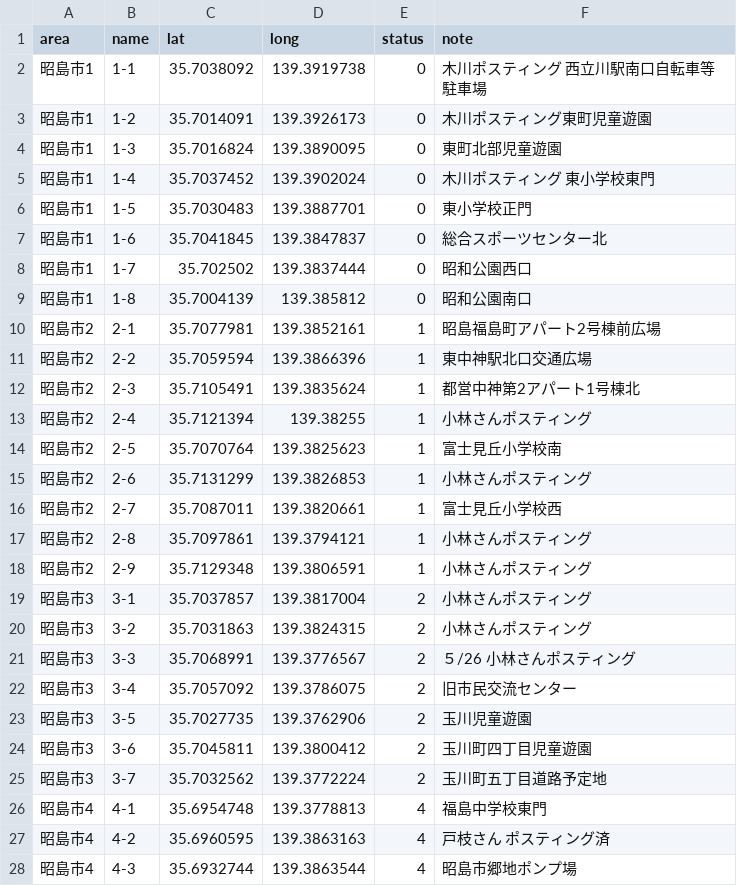
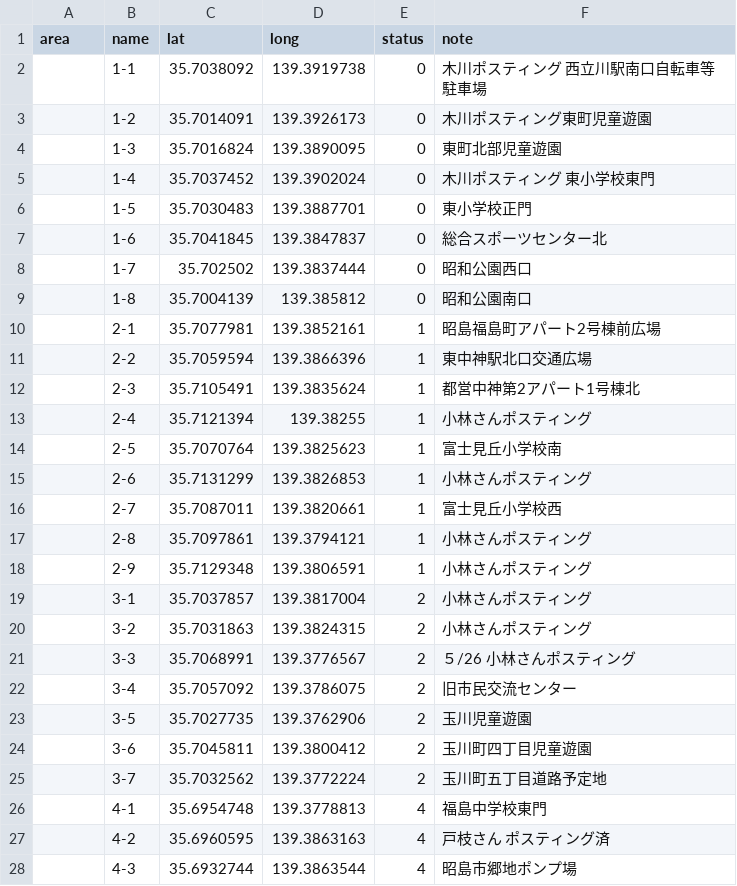
Before and after one commit to yuukiner/akishima2025, a CSV file: public/data/all.csv, drawn as a sheet; only a part is shown; the diff covers the shown part only.

```diff
--- a/public/data/all.csv
+++ b/public/data/all.csv
@@ -1,28 +1,28 @@
 area,name,lat,long,status,note
-昭島市1,1-1,35.7038092,139.3919738,0,木川ポスティング 西立川駅南口自転車等駐車場
-昭島市1,1-2,35.7014091,139.3926173,0,木川ポスティング東町児童遊園
-昭島市1,1-3,35.7016824,139.3890095,0,東町北部児童遊園
-昭島市1,1-4,35.7037452,139.3902024,0,木川ポスティング 東小学校東門
-昭島市1,1-5,35.7030483,139.3887701,0,東小学校正門
-昭島市1,1-6,35.7041845,139.3847837,0,総合スポーツセンター北
-昭島市1,1-7,35.702502,139.3837444,0,昭和公園西口
-昭島市1,1-8,35.7004139,139.385812,0,昭和公園南口
-昭島市2,2-1,35.7077981,139.3852161,1,昭島福島町アパート2号棟前広場
-昭島市2,2-2,35.7059594,139.3866396,1,東中神駅北口交通広場
-昭島市2,2-3,35.7105491,139.3835624,1,都営中神第2アパート1号棟北
-昭島市2,2-4,35.7121394,139.38255,1,小林さんポスティング
-昭島市2,2-5,35.7070764,139.3825623,1,富士見丘小学校南
-昭島市2,2-6,35.7131299,139.3826853,1,小林さんポスティング
-昭島市2,2-7,35.7087011,139.3820661,1,富士見丘小学校西
-昭島市2,2-8,35.7097861,139.3794121,1,小林さんポスティング
-昭島市2,2-9,35.7129348,139.3806591,1,小林さんポスティング
-昭島市3,3-1,35.7037857,139.3817004,2,小林さんポスティング
-昭島市3,3-2,35.7031863,139.3824315,2,小林さんポスティング
-昭島市3,3-3,35.7068991,139.3776567,2,５/26　小林さんポスティング
-昭島市3,3-4,35.7057092,139.3786075,2,旧市民交流センター
-昭島市3,3-5,35.7027735,139.3762906,2,玉川児童遊園
-昭島市3,3-6,35.7045811,139.3800412,2,玉川町四丁目児童遊園
-昭島市3,3-7,35.7032562,139.3772224,2,玉川町五丁目道路予定地
-昭島市4,4-1,35.6954748,139.3778813,4,福島中学校東門
-昭島市4,4-2,35.6960595,139.3863163,4,戸枝さん ポスティング済
-昭島市4,4-3,35.6932744,139.3863544,4,昭島市郷地ポンプ場
+,1-1,35.7038092,139.3919738,0,木川ポスティング 西立川駅南口自転車等駐車場
+,1-2,35.7014091,139.3926173,0,木川ポスティング東町児童遊園
+,1-3,35.7016824,139.3890095,0,東町北部児童遊園
+,1-4,35.7037452,139.3902024,0,木川ポスティング 東小学校東門
+,1-5,35.7030483,139.3887701,0,東小学校正門
+,1-6,35.7041845,139.3847837,0,総合スポーツセンター北
+,1-7,35.702502,139.3837444,0,昭和公園西口
+,1-8,35.7004139,139.385812,0,昭和公園南口
+,2-1,35.7077981,139.3852161,1,昭島福島町アパート2号棟前広場
+,2-2,35.7059594,139.3866396,1,東中神駅北口交通広場
+,2-3,35.7105491,139.3835624,1,都営中神第2アパート1号棟北
+,2-4,35.7121394,139.38255,1,小林さんポスティング
+,2-5,35.7070764,139.3825623,1,富士見丘小学校南
+,2-6,35.7131299,139.3826853,1,小林さんポスティング
+,2-7,35.7087011,139.3820661,1,富士見丘小学校西
+,2-8,35.7097861,139.3794121,1,小林さんポスティング
+,2-9,35.7129348,139.3806591,1,小林さんポスティング
+,3-1,35.7037857,139.3817004,2,小林さんポスティング
+,3-2,35.7031863,139.3824315,2,小林さんポスティング
+,3-3,35.7068991,139.3776567,2,５/26　小林さんポスティング
+,3-4,35.7057092,139.3786075,2,旧市民交流センター
+,3-5,35.7027735,139.3762906,2,玉川児童遊園
+,3-6,35.7045811,139.3800412,2,玉川町四丁目児童遊園
+,3-7,35.7032562,139.3772224,2,玉川町五丁目道路予定地
+,4-1,35.6954748,139.3778813,4,福島中学校東門
+,4-2,35.6960595,139.3863163,4,戸枝さん ポスティング済
+,4-3,35.6932744,139.3863544,4,昭島市郷地ポンプ場
```
Also changed, not shown: 124 edited cells elsewhere in this file, 9 other files.
